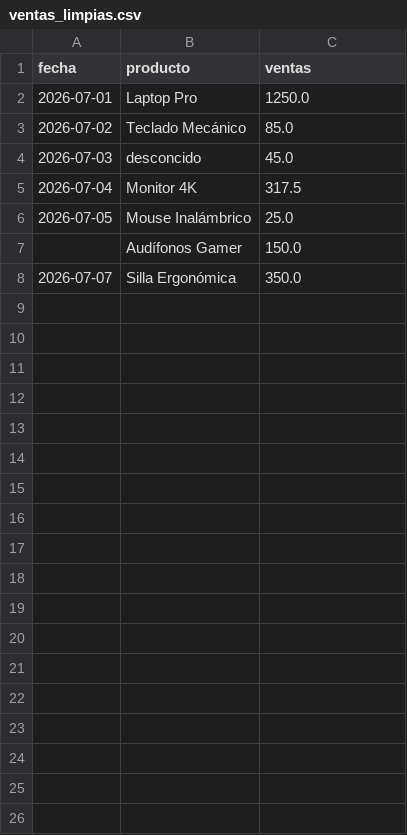
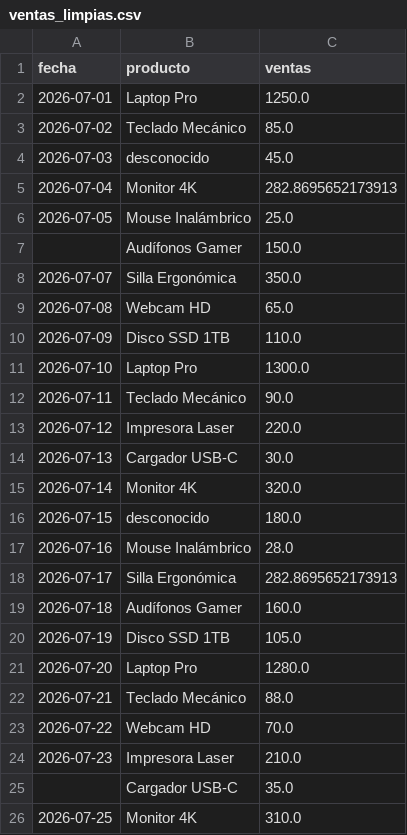
Before and after one commit to AlejandroAlv12/kodigo, a CSV file: modulo1/tarea1/ventas_limpias.csv, drawn as a sheet.

Commit message:
refactor: update data processing pipeline, refine OOP architecture, and extend sample datasets

```diff
--- a/modulo1/tarea1/ventas_limpias.csv
+++ b/modulo1/tarea1/ventas_limpias.csv
@@ -3,4 +3,4 @@ fecha,producto,ventas
 2026-07-02,Teclado Mecánico,85.0
-2026-07-03,desconcido,45.0
-2026-07-04,Monitor 4K,317.5
+2026-07-03,desconocido,45.0
+2026-07-04,Monitor 4K,282.8695652173913
 2026-07-05,Mouse Inalámbrico,25.0
@@ -8 +8,19 @@ fecha,producto,ventas
 2026-07-07,Silla Ergonómica,350.0
+2026-07-08,Webcam HD,65.0
+2026-07-09,Disco SSD 1TB,110.0
+2026-07-10,Laptop Pro,1300.0
+2026-07-11,Teclado Mecánico,90.0
+2026-07-12,Impresora Laser,220.0
+2026-07-13,Cargador USB-C,30.0
+2026-07-14,Monitor 4K,320.0
+2026-07-15,desconocido,180.0
+2026-07-16,Mouse Inalámbrico,28.0
+2026-07-17,Silla Ergonómica,282.8695652173913
+2026-07-18,Audífonos Gamer,160.0
+2026-07-19,Disco SSD 1TB,105.0
+2026-07-20,Laptop Pro,1280.0
+2026-07-21,Teclado Mecánico,88.0
+2026-07-22,Webcam HD,70.0
+2026-07-23,Impresora Laser,210.0
+,Cargador USB-C,35.0
+2026-07-25,Monitor 4K,310.0
```
Also changed, not shown: 1 other file.
